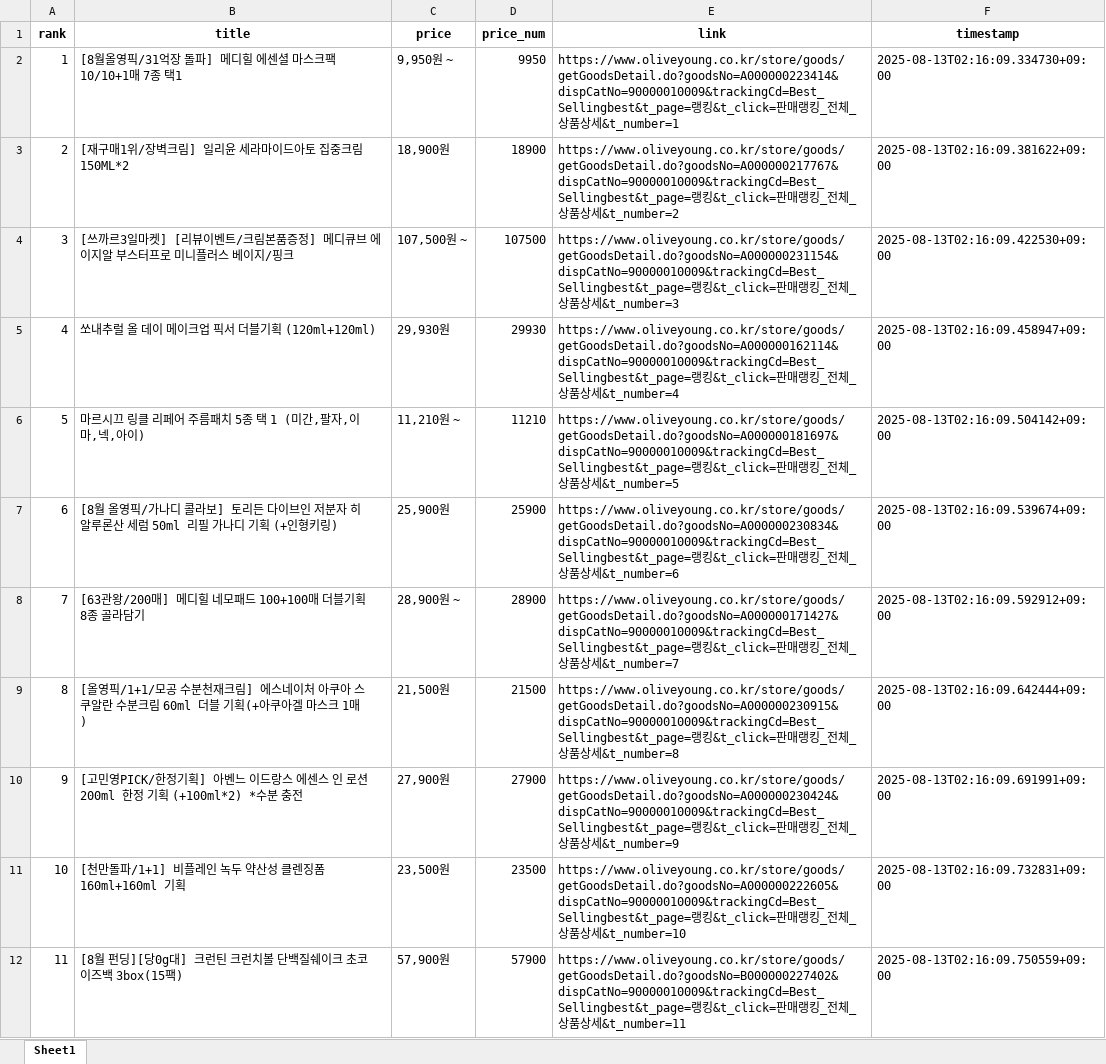
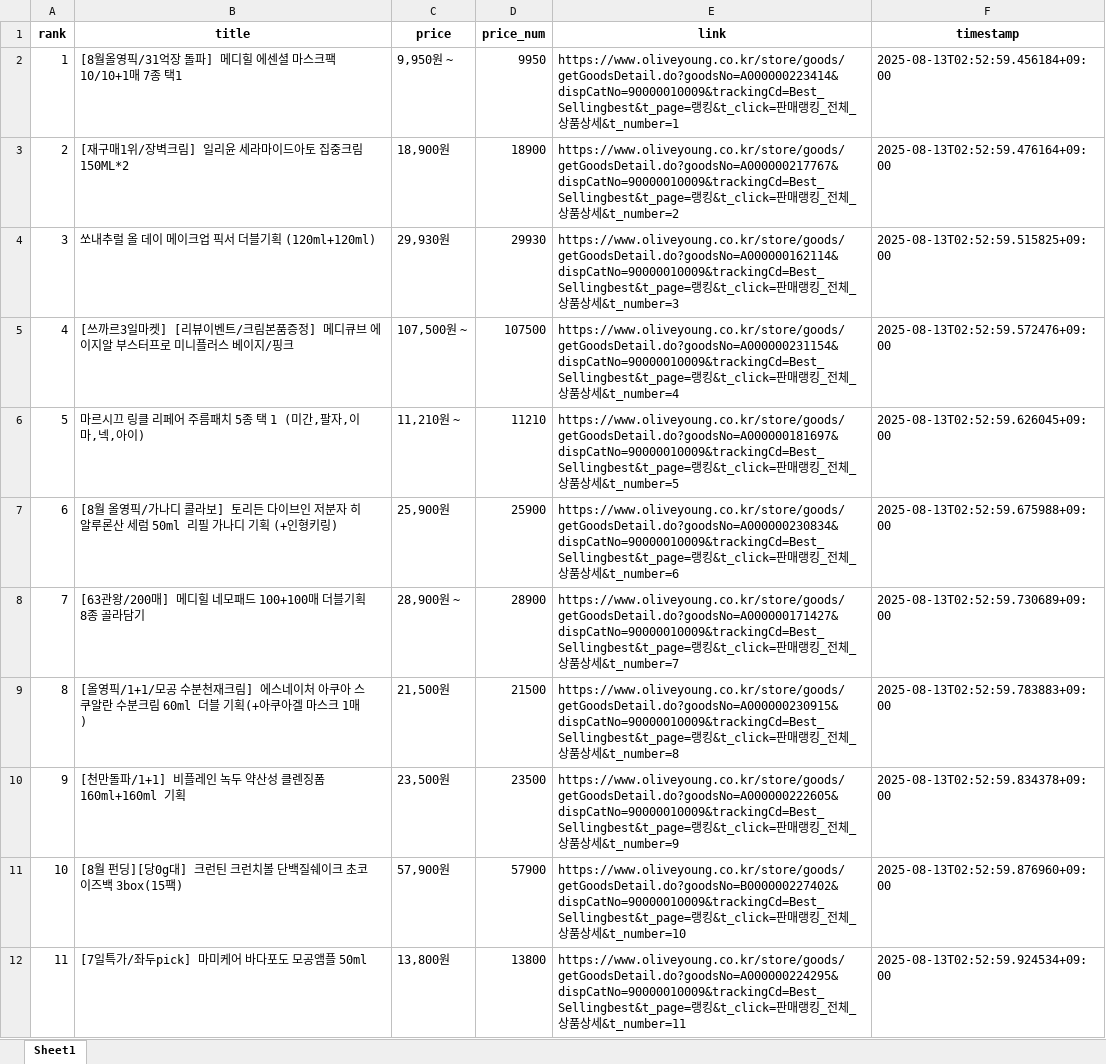
Before and after one commit to jongpard/oliveyoungrankingscraper, an Excel workbook: oliveyoung_rankings_2025-08-13.xlsx, sheet Sheet1, drawn as a sheet; only a part is shown; values as stored, in another font and other column widths than the file's, no borders; the diff covers the shown part only; the diff names each change by its address in the sheet, - before the commit and + after, or states it on an @@ line.

```diff
--- a/oliveyoung_rankings_2025-08-13.xlsx (sheet Sheet1)
+++ b/oliveyoung_rankings_2025-08-13.xlsx (sheet Sheet1)
-F2 (timestamp): 2025-08-13T02:16:09.334730+09:00
+F2 (timestamp): 2025-08-13T02:52:59.456184+09:00
-F3 (timestamp): 2025-08-13T02:16:09.381622+09:00
+F3 (timestamp): 2025-08-13T02:52:59.476164+09:00
-B4 (title): [쓰까르3일마켓] [리뷰이벤트/크림본품증정] 메디큐브 에이지알 부스터프로 미니플러스 베이지/핑크
+B4 (title): 쏘내추럴 올 데이 메이크업 픽서 더블기획 (120ml+120ml)
-C4 (price): 107,500원 ~
+C4 (price): 29,930원
-D4 (price_num): 107500
+D4 (price_num): 29930
-E4 (link): https://www.oliveyoung.co.kr/store/goods/getGoodsDetail.do?goodsNo=A000000231154&dispCatNo=90000010009&trackingCd=Best_Sellingbest&t_page=랭킹…
+E4 (link): https://www.oliveyoung.co.kr/store/goods/getGoodsDetail.do?goodsNo=A000000162114&dispCatNo=90000010009&trackingCd=Best_Sellingbest&t_page=랭킹…
-F4 (timestamp): 2025-08-13T02:16:09.422530+09:00
+F4 (timestamp): 2025-08-13T02:52:59.515825+09:00
-B5 (title): 쏘내추럴 올 데이 메이크업 픽서 더블기획 (120ml+120ml)
+B5 (title): [쓰까르3일마켓] [리뷰이벤트/크림본품증정] 메디큐브 에이지알 부스터프로 미니플러스 베이지/핑크
-C5 (price): 29,930원
+C5 (price): 107,500원 ~
-D5 (price_num): 29930
+D5 (price_num): 107500
-E5 (link): https://www.oliveyoung.co.kr/store/goods/getGoodsDetail.do?goodsNo=A000000162114&dispCatNo=90000010009&trackingCd=Best_Sellingbest&t_page=랭킹…
+E5 (link): https://www.oliveyoung.co.kr/store/goods/getGoodsDetail.do?goodsNo=A000000231154&dispCatNo=90000010009&trackingCd=Best_Sellingbest&t_page=랭킹…
-F5 (timestamp): 2025-08-13T02:16:09.458947+09:00
+F5 (timestamp): 2025-08-13T02:52:59.572476+09:00
-F6 (timestamp): 2025-08-13T02:16:09.504142+09:00
+F6 (timestamp): 2025-08-13T02:52:59.626045+09:00
-F7 (timestamp): 2025-08-13T02:16:09.539674+09:00
+F7 (timestamp): 2025-08-13T02:52:59.675988+09:00
-F8 (timestamp): 2025-08-13T02:16:09.592912+09:00
+F8 (timestamp): 2025-08-13T02:52:59.730689+09:00
-F9 (timestamp): 2025-08-13T02:16:09.642444+09:00
+F9 (timestamp): 2025-08-13T02:52:59.783883+09:00
-B10 (title): [고민영PICK/한정기획] 아벤느 이드랑스 에센스 인 로션 200ml 한정 기획 (+100ml*2) *수분 충전
+B10 (title): [천만돌파/1+1] 비플레인 녹두 약산성 클렌징폼 160ml+160ml 기획
-C10 (price): 27,900원
+C10 (price): 23,500원
-D10 (price_num): 27900
+D10 (price_num): 23500
-E10 (link): https://www.oliveyoung.co.kr/store/goods/getGoodsDetail.do?goodsNo=A000000230424&dispCatNo=90000010009&trackingCd=Best_Sellingbest&t_page=랭킹…
+E10 (link): https://www.oliveyoung.co.kr/store/goods/getGoodsDetail.do?goodsNo=A000000222605&dispCatNo=90000010009&trackingCd=Best_Sellingbest&t_page=랭킹…
-F10 (timestamp): 2025-08-13T02:16:09.691991+09:00
+F10 (timestamp): 2025-08-13T02:52:59.834378+09:00
-B11 (title): [천만돌파/1+1] 비플레인 녹두 약산성 클렌징폼 160ml+160ml 기획
+B11 (title): [8월 펀딩][당0g대] 크런틴 크런치볼 단백질쉐이크 초코이즈백 3box(15팩)
-C11 (price): 23,500원
+C11 (price): 57,900원
-D11 (price_num): 23500
+D11 (price_num): 57900
-E11 (link): https://www.oliveyoung.co.kr/store/goods/getGoodsDetail.do?goodsNo=A000000222605&dispCatNo=90000010009&trackingCd=Best_Sellingbest&t_page=랭킹…
+E11 (link): https://www.oliveyoung.co.kr/store/goods/getGoodsDetail.do?goodsNo=B000000227402&dispCatNo=90000010009&trackingCd=Best_Sellingbest&t_page=랭킹…
-F11 (timestamp): 2025-08-13T02:16:09.732831+09:00
+F11 (timestamp): 2025-08-13T02:52:59.876960+09:00
-B12 (title): [8월 펀딩][당0g대] 크런틴 크런치볼 단백질쉐이크 초코이즈백 3box(15팩)
+B12 (title): [7일특가/좌두pick] 마미케어 바다포도 모공앰플 50ml
-C12 (price): 57,900원
+C12 (price): 13,800원
-D12 (price_num): 57900
+D12 (price_num): 13800
-E12 (link): https://www.oliveyoung.co.kr/store/goods/getGoodsDetail.do?goodsNo=B000000227402&dispCatNo=90000010009&trackingCd=Best_Sellingbest&t_page=랭킹…
+E12 (link): https://www.oliveyoung.co.kr/store/goods/getGoodsDetail.do?goodsNo=A000000224295&dispCatNo=90000010009&trackingCd=Best_Sellingbest&t_page=랭킹…
-F12 (timestamp): 2025-08-13T02:16:09.750559+09:00
+F12 (timestamp): 2025-08-13T02:52:59.924534+09:00
```
Also changed, not shown: 429 edited cells elsewhere in this sheet, 3 other files.
